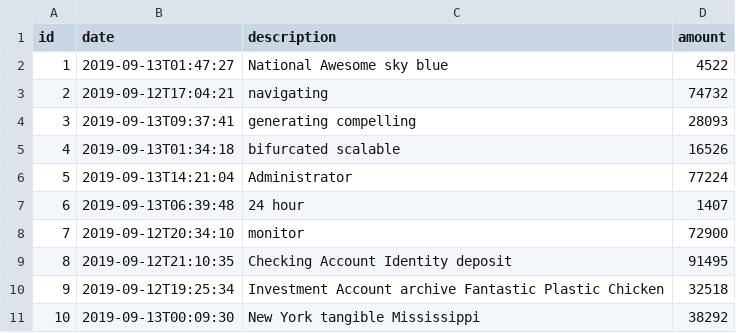
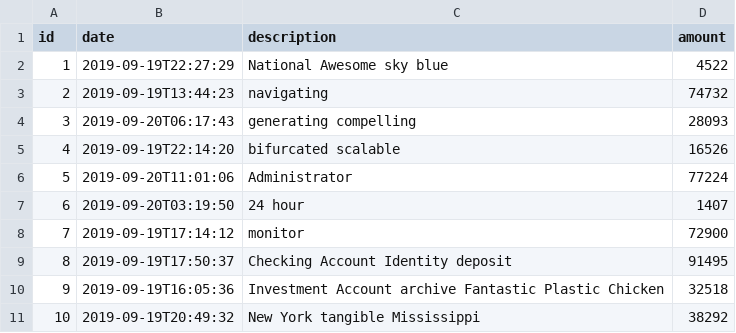
Before and after one commit to SunRise-11/jhipster-sample-app-react, a CSV file: src/main/resources/config/liquibase/fake-data/operation.csv, drawn as a sheet.

```diff
--- a/src/main/resources/config/liquibase/fake-data/operation.csv
+++ b/src/main/resources/config/liquibase/fake-data/operation.csv
@@ -1,11 +1,11 @@
 id;date;description;amount
-1;2019-09-13T01:47:27;National Awesome sky blue;4522
-2;2019-09-12T17:04:21;navigating;74732
-3;2019-09-13T09:37:41;generating compelling;28093
-4;2019-09-13T01:34:18;bifurcated scalable;16526
-5;2019-09-13T14:21:04;Administrator;77224
-6;2019-09-13T06:39:48;24 hour;1407
-7;2019-09-12T20:34:10;monitor;72900
-8;2019-09-12T21:10:35;Checking Account Identity deposit;91495
-9;2019-09-12T19:25:34;Investment Account archive Fantastic Plastic Chicken;32518
-10;2019-09-13T00:09:30;New York tangible Mississippi;38292
+1;2019-09-19T22:27:29;National Awesome sky blue;4522
+2;2019-09-19T13:44:23;navigating;74732
+3;2019-09-20T06:17:43;generating compelling;28093
+4;2019-09-19T22:14:20;bifurcated scalable;16526
+5;2019-09-20T11:01:06;Administrator;77224
+6;2019-09-20T03:19:50;24 hour;1407
+7;2019-09-19T17:14:12;monitor;72900
+8;2019-09-19T17:50:37;Checking Account Identity deposit;91495
+9;2019-09-19T16:05:36;Investment Account archive Fantastic Plastic Chicken;32518
+10;2019-09-19T20:49:32;New York tangible Mississippi;38292
```
Also changed, not shown: 17 other files.
